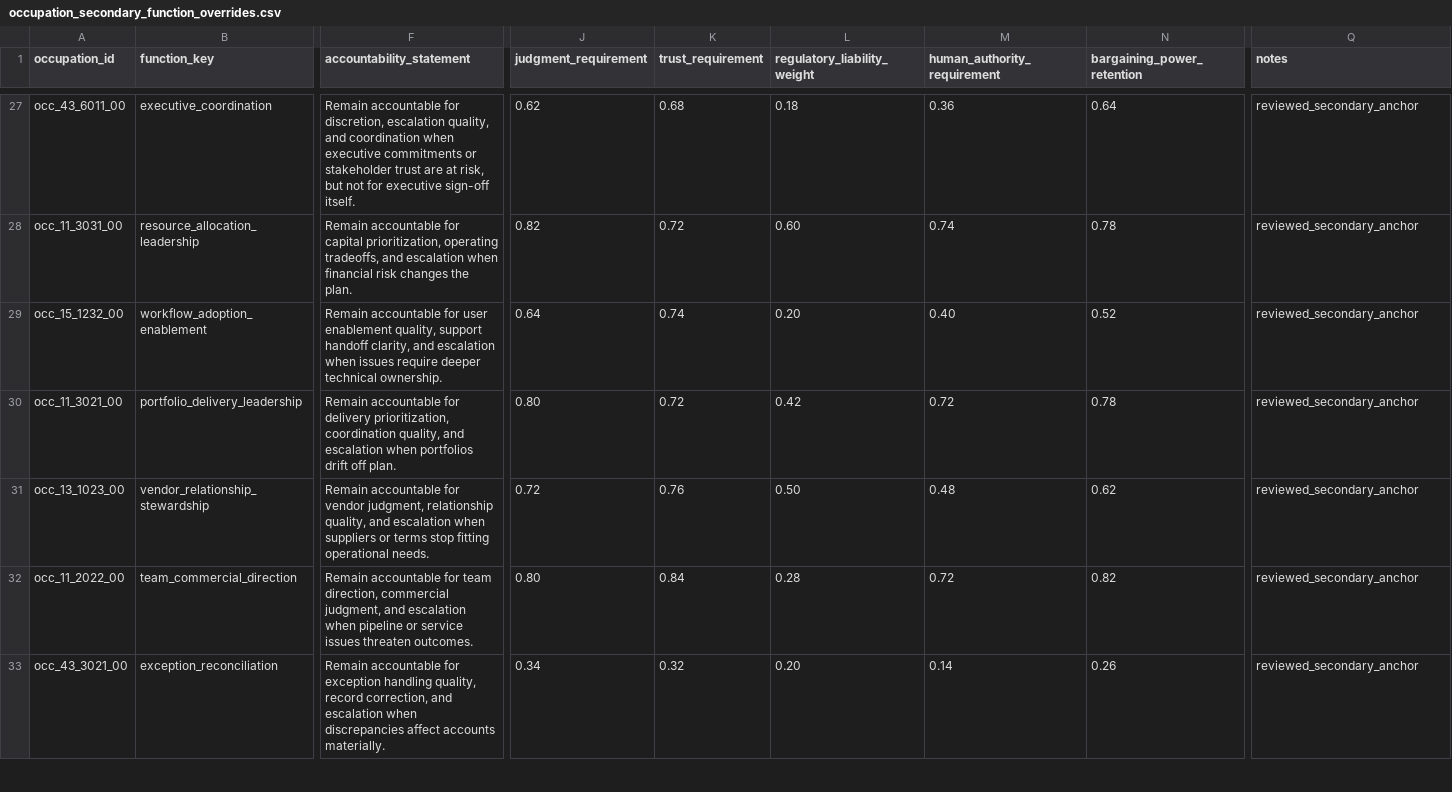
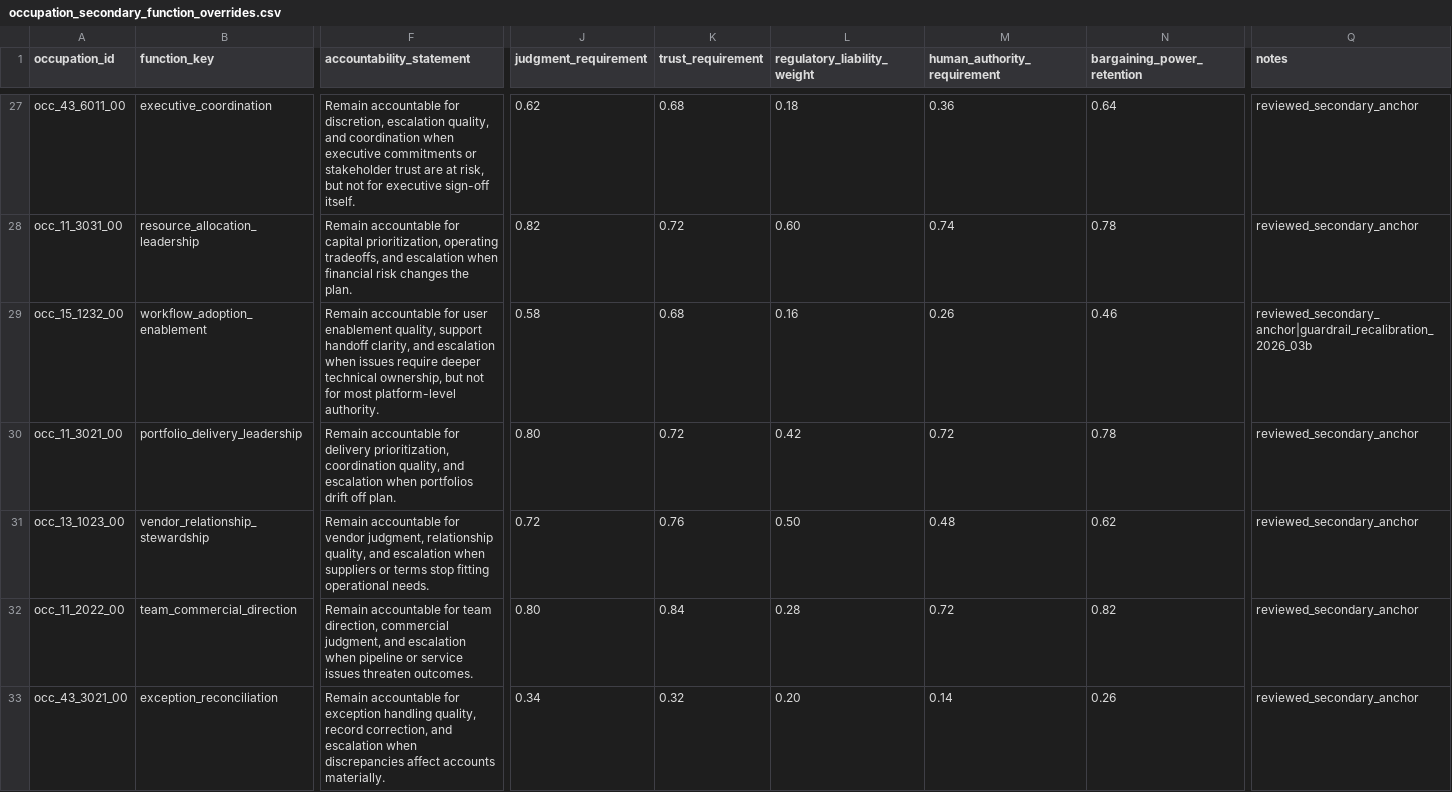
Before and after one commit to wrenthejewels/DLYJ, a CSV file: data/metadata/occupation_secondary_function_overrides.csv, drawn as a sheet; only a part is shown, gaps mark what is left out; the diff covers the shown part only; the diff names each change by its address in the sheet, - before the commit and + after, or states it on an @@ line.

```diff
--- a/data/metadata/occupation_secondary_function_overrides.csv
+++ b/data/metadata/occupation_secondary_function_overrides.csv
-F29 (accountability_statement): …deeper technical ownership.
+F29 (accountability_statement): …deeper technical ownership, but not for most platform-level authority.
-J29 (judgment_requirement): 0.64
+J29 (judgment_requirement): 0.58
-K29 (trust_requirement): 0.74
+K29 (trust_requirement): 0.68
-L29 (regulatory_liability_weight): 0.20
+L29 (regulatory_liability_weight): 0.16
-M29 (human_authority_requirement): 0.40
+M29 (human_authority_requirement): 0.26
-N29 (bargaining_power_retention): 0.52
+N29 (bargaining_power_retention): 0.46
-Q29 (notes): reviewed_secondary_anchor
+Q29 (notes): reviewed_secondary_anchor|guardrail_recalibration_2026_03b
```
Also changed, not shown: 21 edited cells elsewhere in this file, data/metadata/occupation_role_function_overrides.csv, data/normalized/function_accountability_profiles.csv, 13 other files.
